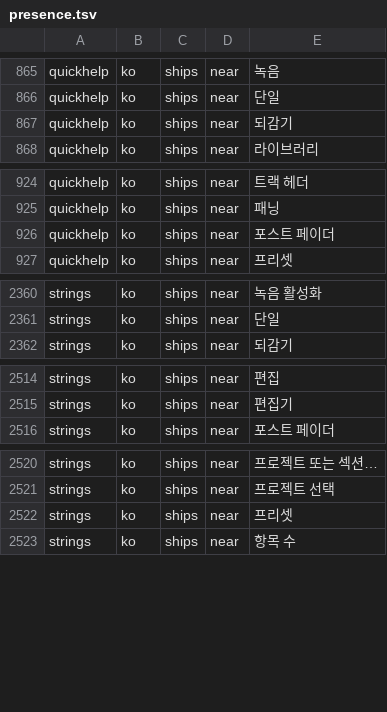
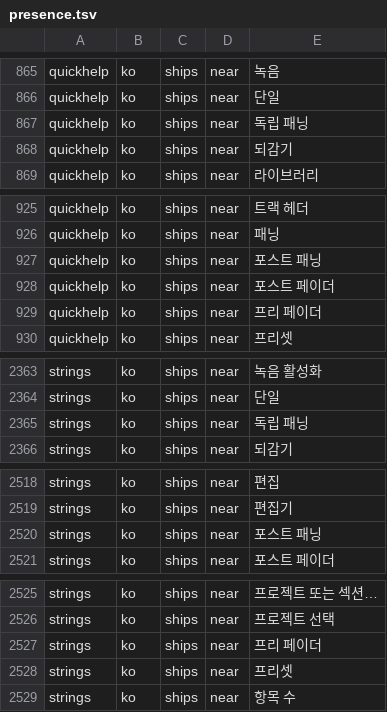
Before and after one commit to Dokport/logic-pro-mcp, a TSV file: docs/canon/ledger/presence.tsv, drawn as a sheet; only a part is shown, gaps mark what is left out.

Commit message:
Align Send-mode catalog and canonical classifications

```diff
--- a/docs/canon/ledger/presence.tsv
+++ b/docs/canon/ledger/presence.tsv
@@ -866,2 +866,3 @@ quickhelp	ko	ships	near	"녹음"
 quickhelp	ko	ships	near	"단일"
+quickhelp	ko	ships	near	"독립 패닝"
 quickhelp	ko	ships	near	"되감기"
@@ -925,3 +926,5 @@ quickhelp	ko	ships	near	"트랙 헤더"
 quickhelp	ko	ships	near	"패닝"
+quickhelp	ko	ships	near	"포스트 패닝"
 quickhelp	ko	ships	near	"포스트 페이더"
+quickhelp	ko	ships	near	"프리 페이더"
 quickhelp	ko	ships	near	"프리셋"
@@ -2361,2 +2364,3 @@ strings	ko	ships	near	"녹음 활성화"
 strings	ko	ships	near	"단일"
+strings	ko	ships	near	"독립 패닝"
 strings	ko	ships	near	"되감기"
@@ -2515,2 +2519,3 @@ strings	ko	ships	near	"편집"
 strings	ko	ships	near	"편집기"
+strings	ko	ships	near	"포스트 패닝"
 strings	ko	ships	near	"포스트 페이더"
@@ -2521,2 +2526,3 @@ strings	ko	ships	near	"프로젝트 또는 섹션…"
 strings	ko	ships	near	"프로젝트 선택"
+strings	ko	ships	near	"프리 페이더"
 strings	ko	ships	near	"프리셋"
```
Also changed, not shown: 4 other files.
